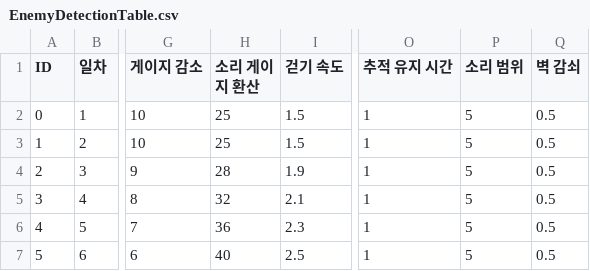
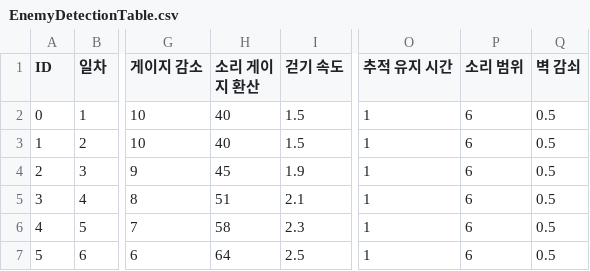
Before and after one commit to sinwa3/Fish-Tycoon, a CSV file: Assets/@Resources/Resources/Table/EnemyDetectionTable.csv, drawn as a sheet; only a part is shown, gaps mark what is left out; the diff names each change by its address in the sheet, - before the commit and + after, or states it on an @@ line.

Commit message:
fix : Raise footstep and bottle noise detection
- 감지 테이블 소리 게이지 배율 증가, 소리 범위 6으로 올림
- 병 소음 크기 올림
- 소비 아이템 임시 수치를 쓰는 클래스 상수로 옮김

```diff
--- a/Assets/@Resources/Resources/Table/EnemyDetectionTable.csv
+++ b/Assets/@Resources/Resources/Table/EnemyDetectionTable.csv
-H2:H3 (소리 게이지 환산): 25
+H2:H3 (소리 게이지 환산): 40
-P2:P7 (소리 범위): 5
+P2:P7 (소리 범위): 6
-H4 (소리 게이지 환산): 28
+H4 (소리 게이지 환산): 45
-H5 (소리 게이지 환산): 32
+H5 (소리 게이지 환산): 51
-H6 (소리 게이지 환산): 36
+H6 (소리 게이지 환산): 58
-H7 (소리 게이지 환산): 40
+H7 (소리 게이지 환산): 64
```
Also changed, not shown: 4 other files.
